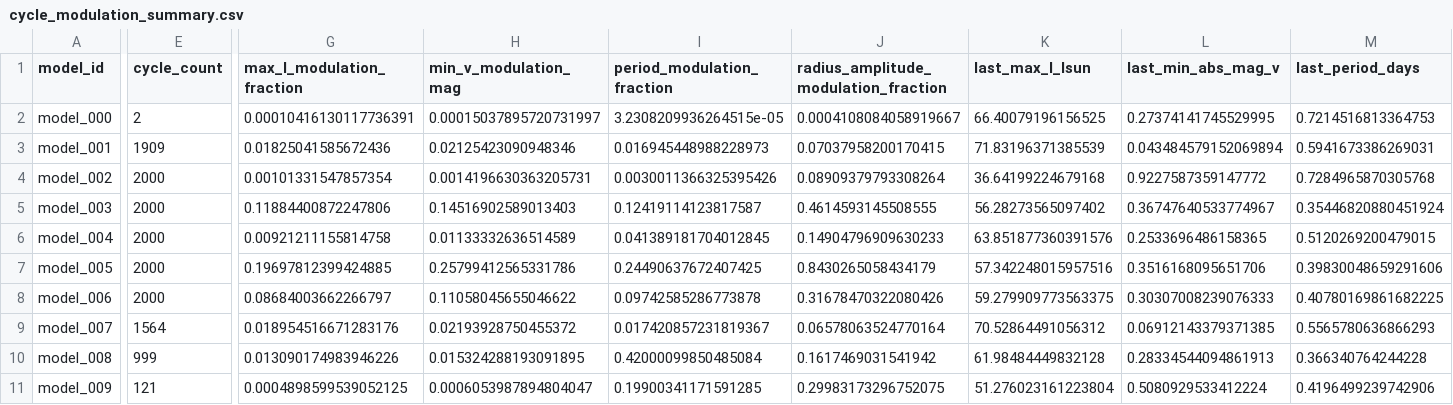
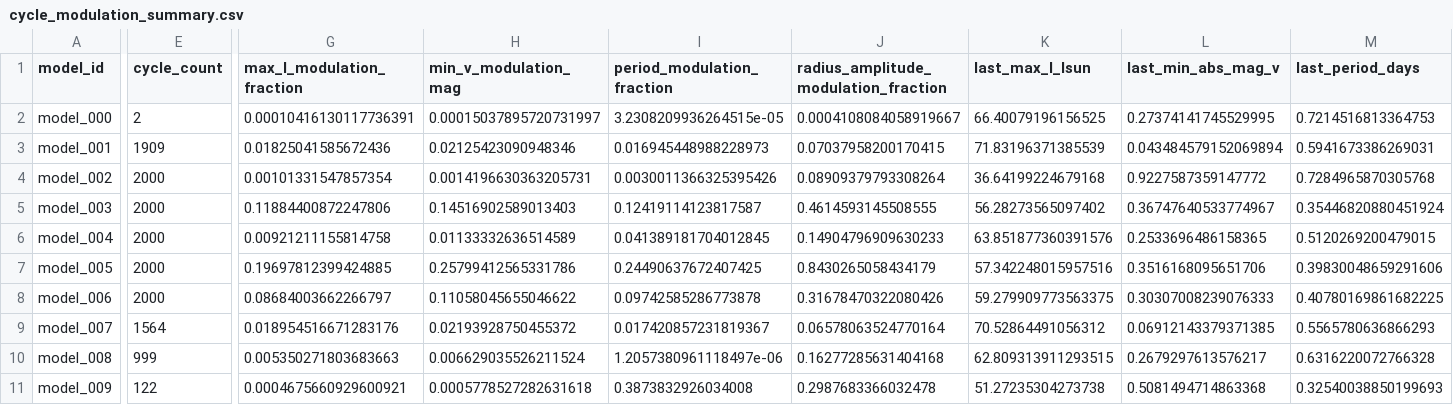
Before and after one commit to earlbellinger/kappa, a CSV file: site/metadata/cycle_modulation_summary.csv, drawn as a sheet; only a part is shown, gaps mark what is left out; the diff covers the shown part only; the diff names each change by its address in the sheet, - before the commit and + after, or states it on an @@ line.

```diff
--- a/site/metadata/cycle_modulation_summary.csv
+++ b/site/metadata/cycle_modulation_summary.csv
-G10 (max_l_modulation_fraction): 0.013090174983946226
+G10 (max_l_modulation_fraction): 0.005350271803683663
-H10 (min_v_modulation_mag): 0.015324288193091895
+H10 (min_v_modulation_mag): 0.006629035526211524
-I10 (period_modulation_fraction): 0.42000099850485084
+I10 (period_modulation_fraction): 1.2057380961118497e-06
-J10: 0.1617469031541942
+J10: 0.16277285631404168
-K10 (last_max_l_lsun): 61.98484449832128
+K10 (last_max_l_lsun): 62.809313911293515
-L10 (last_min_abs_mag_v): 0.28334544094861913
+L10 (last_min_abs_mag_v): 0.2679297613576217
-M10 (last_period_days): 0.366340764244228
+M10 (last_period_days): 0.6316220072766328
-E11 (cycle_count): 121
+E11 (cycle_count): 122
-G11 (max_l_modulation_fraction): 0.0004898599539052125
+G11 (max_l_modulation_fraction): 0.0004675660929600921
-H11 (min_v_modulation_mag): 0.0006053987894804047
+H11 (min_v_modulation_mag): 0.0005778527282631618
-I11 (period_modulation_fraction): 0.19900341171591285
+I11 (period_modulation_fraction): 0.3873832926034008
-J11: 0.29983173296752075
+J11: 0.2987683366032478
-K11 (last_max_l_lsun): 51.276023161223804
+K11 (last_max_l_lsun): 51.27235304273738
-L11 (last_min_abs_mag_v): 0.5080929533412224
+L11 (last_min_abs_mag_v): 0.5081494714863368
-M11 (last_period_days): 0.4196499239742906
+M11 (last_period_days): 0.32540038850199693
```
Also changed, not shown: 1 edited cell elsewhere in this file, site/metadata/convergence_summary_last100.csv, 22 other files.
